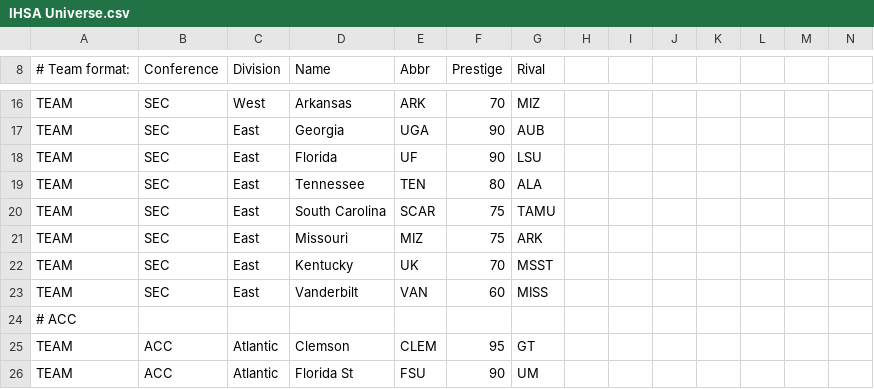
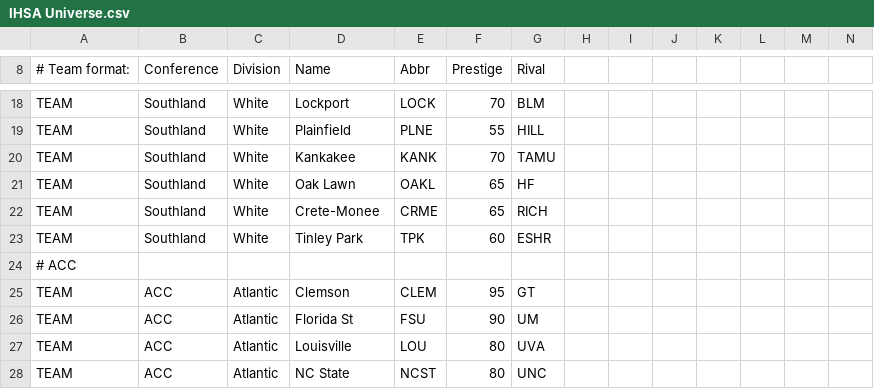
Before and after one commit to herelieszay/CBFII, a CSV file: IHSA Universe.csv, drawn as a sheet; only a part is shown, gaps mark what is left out; the shorter side is filled out with more unchanged rows; removed rows and columns are numbered as before the commit, all else as after; the diff covers the shown part only; the diff names each change by its address in the sheet, - before the commit and + after, or states it on an @@ line.

Commit message:
Update IHSA Universe.csv

```diff
--- a/IHSA Universe.csv
+++ b/IHSA Universe.csv
-B18 (Conference): SEC
+B18 (Conference): Southland
-C18 (Division): West
+C18 (Division): White
-D18 (Name): Arkansas
+D18 (Name): Lockport
-E18 (Abbr): ARK
+E18 (Abbr): LOCK
-G18 (Rival): MIZ
+G18 (Rival): BLM
-row 17: TEAM | SEC | East | Georgia | UGA | 90 | AUB
-row 18: TEAM | SEC | East | Florida | UF | 90 | LSU
-row 19: TEAM | SEC | East | Tennessee | TEN | 80 | ALA
-row 20: TEAM | SEC | East | South Carolina | SCAR | 75 | TAMU
-row 21: TEAM | SEC | East | Missouri | MIZ | 75 | ARK
+row 19: TEAM | Southland | White | Plainfield | PLNE | 55 | HILL
-B20 (Conference): SEC
+B20 (Conference): Southland
-C20 (Division): East
+C20 (Division): White
-D20 (Name): Kentucky
+D20 (Name): Kankakee
-E20 (Abbr): UK
+E20 (Abbr): KANK
-G20 (Rival): MSST
+G20 (Rival): TAMU
+row 21: TEAM | Southland | White | Oak Lawn | OAKL | 65 | HF
+row 22: TEAM | Southland | White | Crete-Monee | CRME | 65 | RICH
-B23 (Conference): SEC
+B23 (Conference): Southland
-C23 (Division): East
+C23 (Division): White
-D23 (Name): Vanderbilt
+D23 (Name): Tinley Park
-E23 (Abbr): VAN
+E23 (Abbr): TPK
-G23 (Rival): MISS
+G23 (Rival): ESHR
```
Also changed, not shown: 12 added rows, 10 removed rows and 7 edited cells elsewhere in this file.
